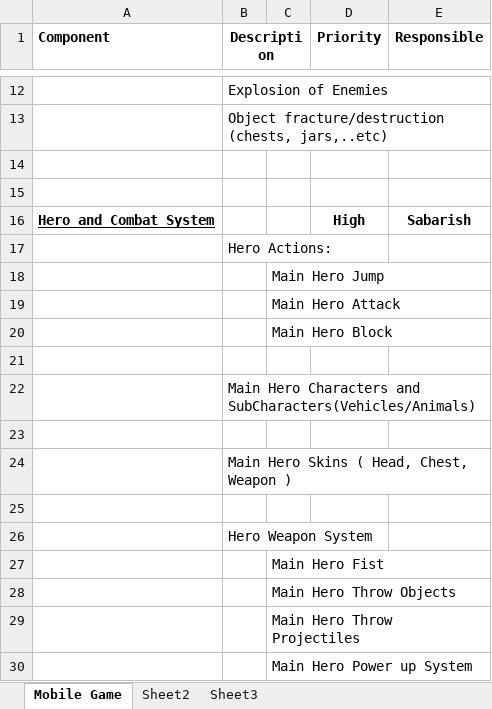
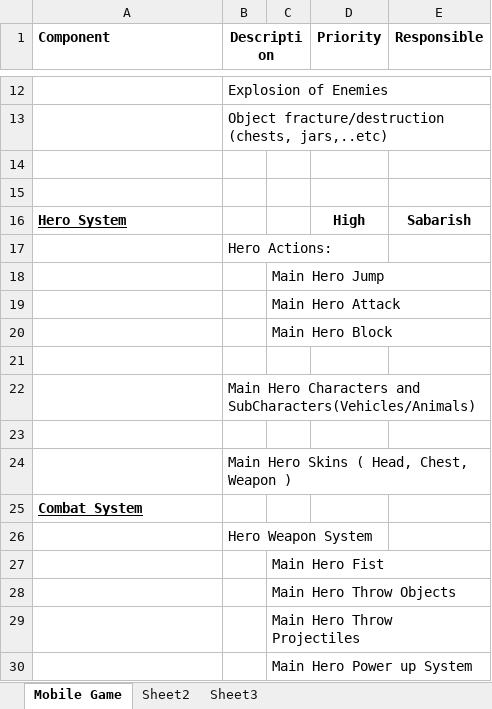
Before and after one commit to KashyapRajpal/Mobile-Games-Project, an Excel workbook: Documents/17Jan2014/Tasks.xlsx, sheet Mobile Game, drawn as a sheet; only a part is shown, gaps mark what is left out; values as stored, in another font and other column widths than the file's, no borders; the diff names each change by its address in the sheet, - before the commit and + after, or states it on an @@ line.

```diff
--- a/Documents/17Jan2014/Tasks.xlsx (sheet Mobile Game)
+++ b/Documents/17Jan2014/Tasks.xlsx (sheet Mobile Game)
-A16 (Component): Hero and Combat System
+A16 (Component): Hero System
-A25 (Component): (empty)
+A25 (Component): Combat System
```
Also changed, not shown: 6 other files.
